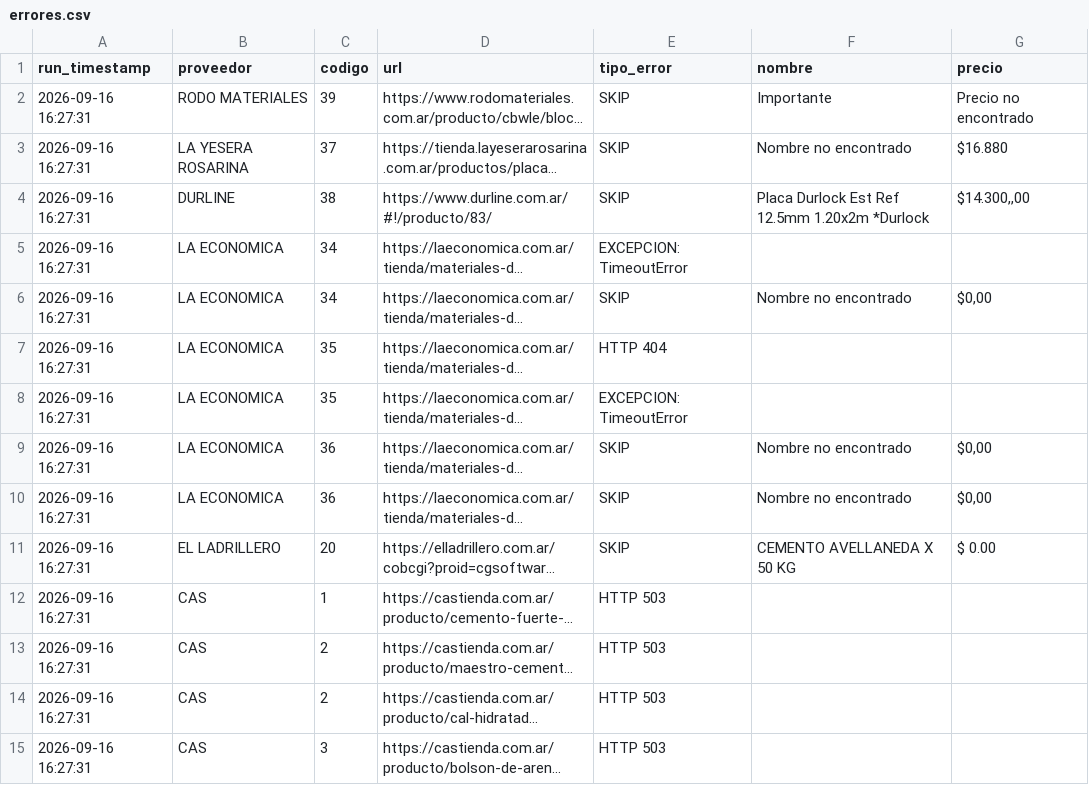
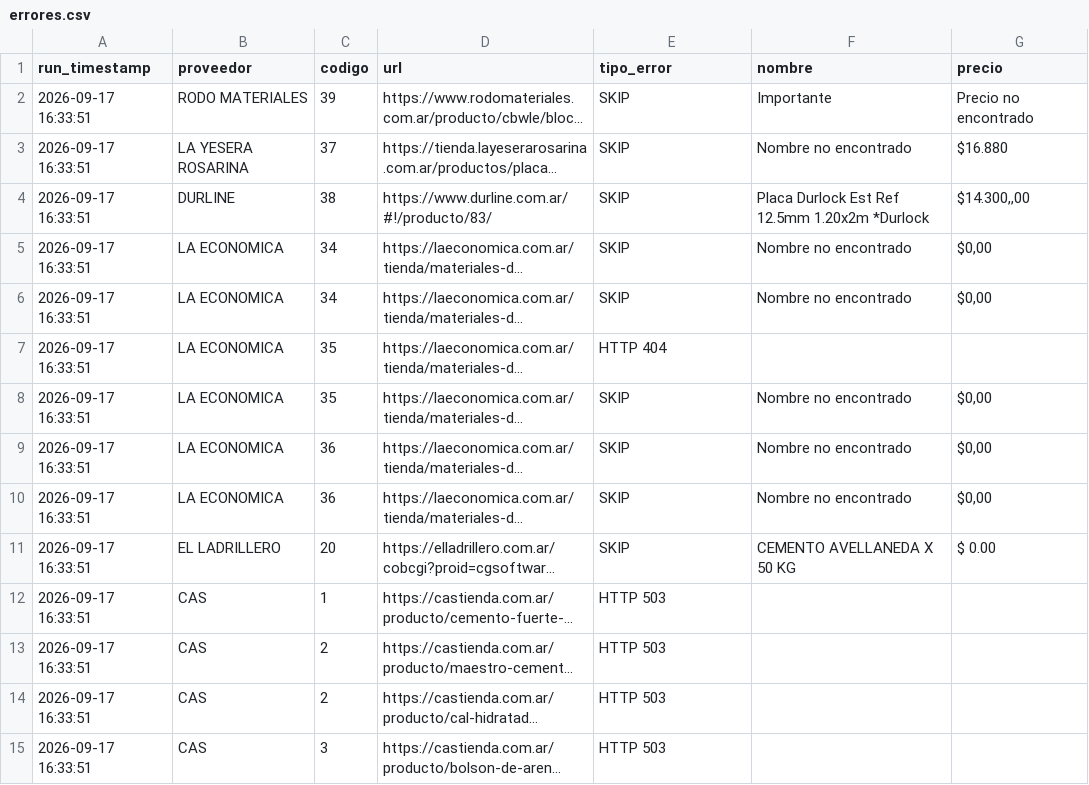
Before and after one commit to valentnluc/price_scrapper, a CSV file: errores.csv, drawn as a sheet; only a part is shown; long unchanged cells end in …; the diff covers the shown part only; the diff names each change by its address in the sheet, - before the commit and + after, or states it on an @@ line.

```diff
--- a/errores.csv
+++ b/errores.csv
-A2:A15 (run_timestamp): 2026-09-16 16:27:31
+A2:A15 (run_timestamp): 2026-09-17 16:33:51
-E5 (tipo_error): EXCEPCION: TimeoutError
+E5 (tipo_error): SKIP
-F5 (nombre): (empty)
+F5 (nombre): Nombre no encontrado
-G5 (precio): (empty)
+G5 (precio): $0,00
-E8 (tipo_error): EXCEPCION: TimeoutError
+E8 (tipo_error): SKIP
-F8 (nombre): (empty)
+F8 (nombre): Nombre no encontrado
-G8 (precio): (empty)
+G8 (precio): $0,00
```
Also changed, not shown: 34 edited cells elsewhere in this file, url_status.csv.
